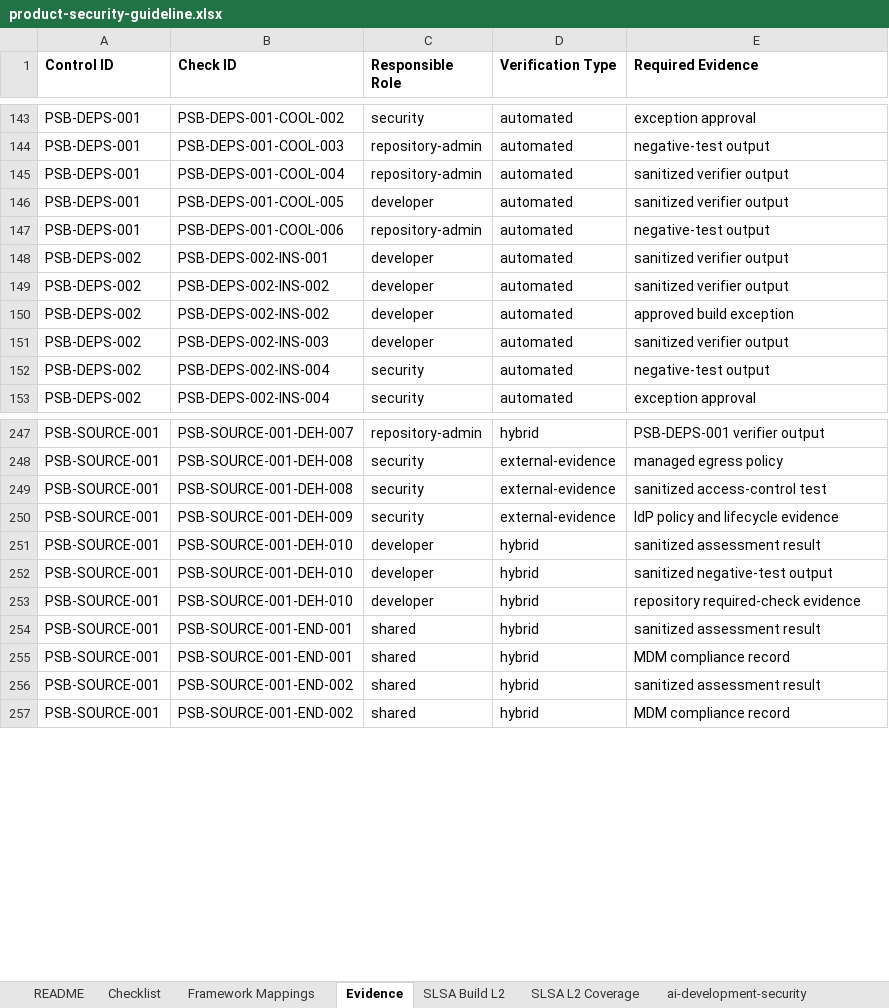
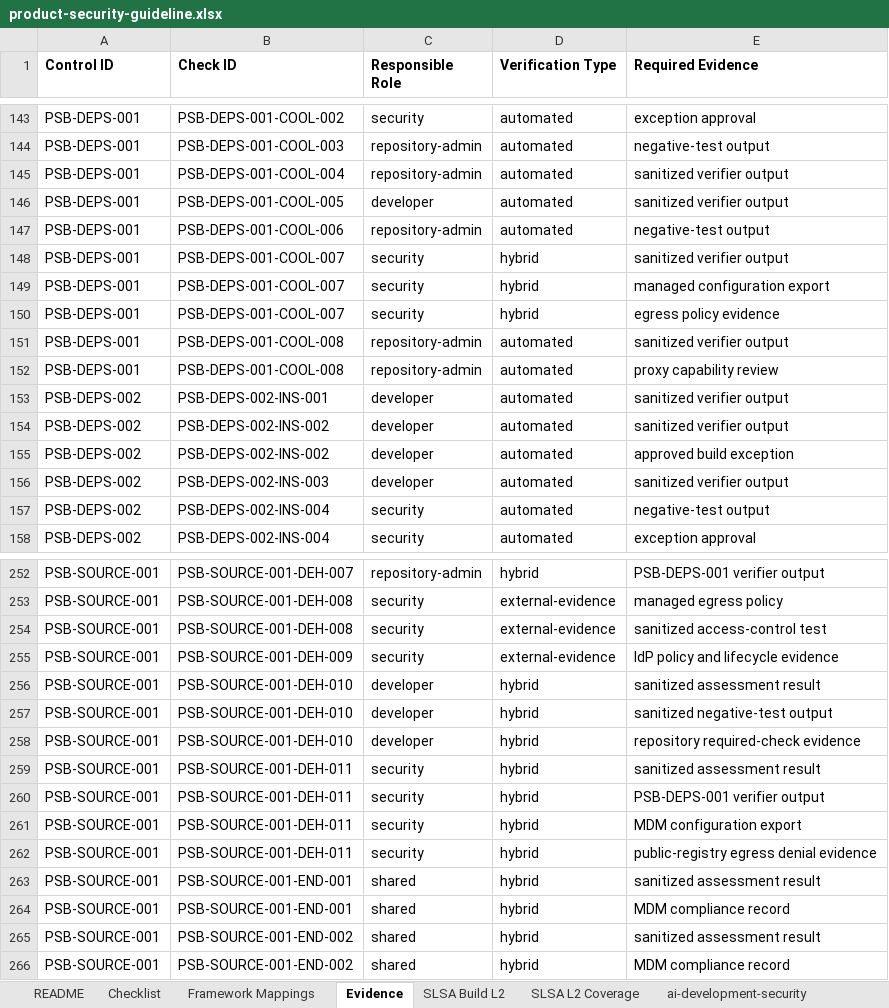
Before and after one commit to DharmaDoll/product-security-controls, an Excel workbook: generated/checklists/product-security-guideline.xlsx, sheet Evidence, drawn as a sheet; only a part is shown, gaps mark what is left out; values as stored, in another font and other column widths than the file's, no borders; the diff names each change by its address in the sheet, - before the commit and + after, or states it on an @@ line.

Commit message:
feat: enforce managed dependency registry proxy

```diff
--- a/generated/checklists/product-security-guideline.xlsx (sheet Evidence)
+++ b/generated/checklists/product-security-guideline.xlsx (sheet Evidence)
+row 148: PSB-DEPS-001 | PSB-DEPS-001-COOL-007 | security | hybrid | sanitized verifier output
+row 149: PSB-DEPS-001 | PSB-DEPS-001-COOL-007 | security | hybrid | managed configuration export
+row 150: PSB-DEPS-001 | PSB-DEPS-001-COOL-007 | security | hybrid | egress policy evidence
+row 151: PSB-DEPS-001 | PSB-DEPS-001-COOL-008 | repository-admin | automated | sanitized verifier output
+row 152: PSB-DEPS-001 | PSB-DEPS-001-COOL-008 | repository-admin | automated | proxy capability review
+row 259: PSB-SOURCE-001 | PSB-SOURCE-001-DEH-011 | security | hybrid | sanitized assessment result
+row 260: PSB-SOURCE-001 | PSB-SOURCE-001-DEH-011 | security | hybrid | PSB-DEPS-001 verifier output
+row 261: PSB-SOURCE-001 | PSB-SOURCE-001-DEH-011 | security | hybrid | MDM configuration export
+row 262: PSB-SOURCE-001 | PSB-SOURCE-001-DEH-011 | security | hybrid | public-registry egress denial evidence
```
Also changed, not shown: sheet Checklist, sheet dependency-security, sheet Framework Mappings, sheet source-protection, generated/checklists/product-security-assessment-template.xlsx, 55 other files.
